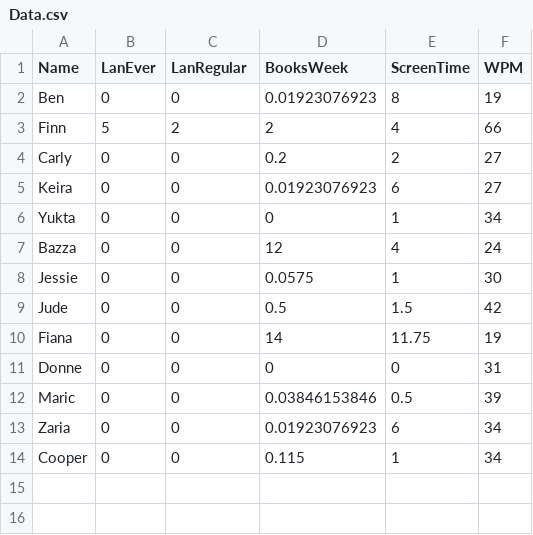
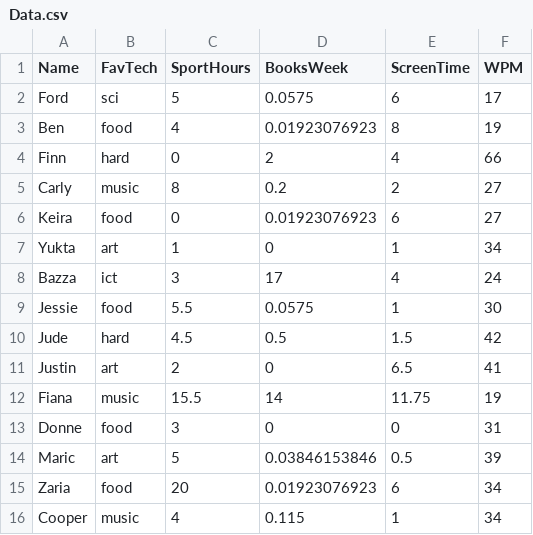
Before and after one commit to glowcouch/StatisticsProject, a CSV file: Data.csv, drawn as a sheet.

Commit message:
Added the final data

```diff
--- a/Data.csv
+++ b/Data.csv
@@ -1,14 +1,16 @@
-Name,LanEver,LanRegular,BooksWeek,ScreenTime,WPM
-"Ben",0,0,0.01923076923,8,19
-"Finn",5,2,2,4,66
-"Carly",0,0,0.2,2,27
-"Keira",0,0,0.01923076923,6,27
-"Yukta",0,0,0,1,34
-"Bazza",0,0,12,4,24
-"Jessie",0,0,0.0575,1,30
-"Jude",0,0,0.5,1.5,42
-"Fiana",0,0,14,11.75,19
-"Donne",0,0,0,0,31
-"Maric",0,0,0.03846153846,0.5,39
-"Zaria",0,0,0.01923076923,6,34
-"Cooper",0,0,0.115,1,34
+Name,FavTech,SportHours,BooksWeek,ScreenTime,WPM
+Ford,sci,5,0.0575,6,17
+Ben,food,4,0.01923076923,8,19
+Finn,hard,0,2,4,66
+Carly,music,8,0.2,2,27
+Keira,food,0,0.01923076923,6,27
+Yukta,art,1,0,1,34
+Bazza,ict,3,17,4,24
+Jessie,food,5.5,0.0575,1,30
+Jude,hard,4.5,0.5,1.5,42
+Justin,art,2,0,6.5,41
+Fiana,music,15.5,14,11.75,19
+Donne,food,3,0,0,31
+Maric,art,5,0.03846153846,0.5,39
+Zaria,food,20,0.01923076923,6,34
+Cooper,music,4,0.115,1,34
```
Also changed, not shown: 1 other file.
